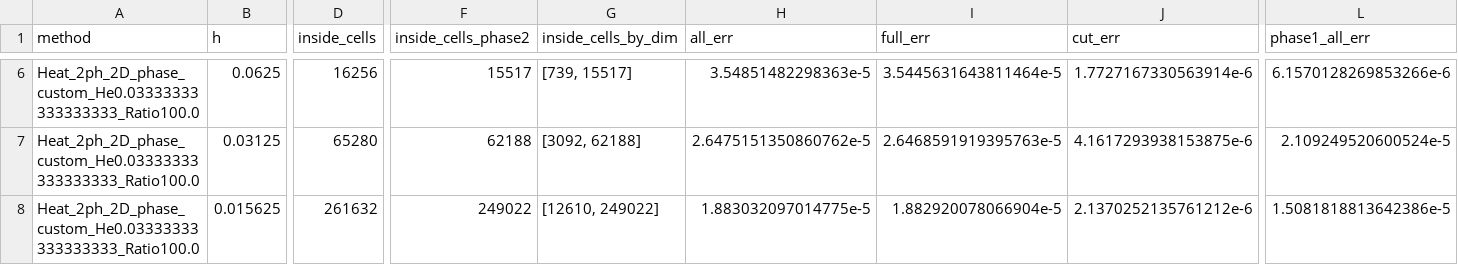
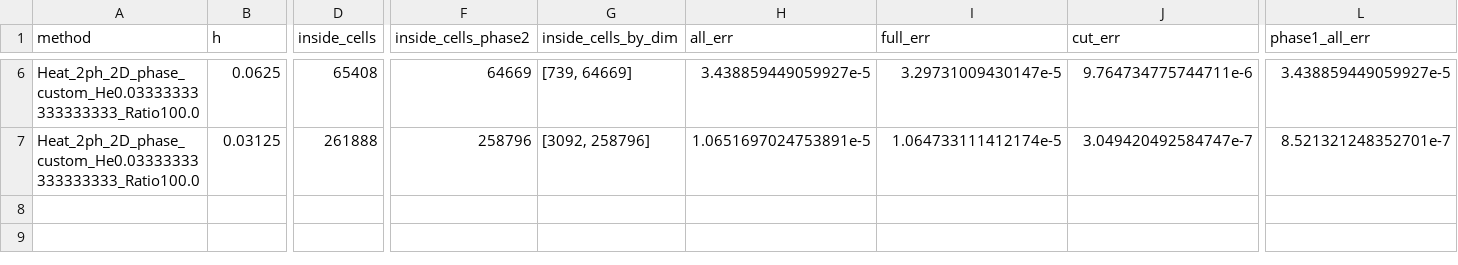
Before and after one commit to PenguinxCutCell/BenchPhaseFlow.jl, a CSV file: results/scalar/diphasic/extreme_regimes/Heat_2ph_2D_phase_custom_He0.03333333333333333_Ratio100.0_Convergence.csv, drawn as a sheet; only a part is shown, gaps mark what is left out; rows hold the shown columns only; the diff covers the shown part only; the diff names each change by its address in the sheet, - before the commit and + after, or states it on an @@ line.

Commit message:
Update convergence data for 2D diphasic heat phase benchmark; refine results and improve data presentation

```diff
--- a/results/scalar/diphasic/extreme_regimes/Heat_2ph_2D_phase_custom_He0.03333333333333333_Ratio100.0_Convergence.csv
+++ b/results/scalar/diphasic/extreme_regimes/Heat_2ph_2D_phase_custom_He0.03333333333333333_Ratio100.0_Convergence.csv
-D6 (inside_cells): 16256
+D6 (inside_cells): 65408
-F6 (inside_cells_phase2): 15517
+F6 (inside_cells_phase2): 64669
-G6 (inside_cells_by_dim): [739, 15517]
+G6 (inside_cells_by_dim): [739, 64669]
-H6 (all_err): 3.54851482298363e-5
+H6 (all_err): 3.438859449059927e-5
-I6 (full_err): 3.5445631643811464e-5
+I6 (full_err): 3.29731009430147e-5
-J6 (cut_err): 1.7727167330563914e-6
+J6 (cut_err): 9.764734775744711e-6
-L6 (phase1_all_err): 6.1570128269853266e-6
+L6 (phase1_all_err): 3.438859449059927e-5
-D7 (inside_cells): 65280
+D7 (inside_cells): 261888
-F7 (inside_cells_phase2): 62188
+F7 (inside_cells_phase2): 258796
-G7 (inside_cells_by_dim): [3092, 62188]
+G7 (inside_cells_by_dim): [3092, 258796]
-H7 (all_err): 2.6475151350860762e-5
+H7 (all_err): 1.0651697024753891e-5
-I7 (full_err): 2.6468591919395763e-5
+I7 (full_err): 1.064733111412174e-5
-J7 (cut_err): 4.1617293938153875e-6
+J7 (cut_err): 3.049420492584747e-7
-L7 (phase1_all_err): 2.109249520600524e-5
+L7 (phase1_all_err): 8.521321248352701e-7
-row 8: Heat_2ph_2D_phase_custom_He0.03333333333333333_Ratio100.0 | 0.015625 | 261632 | 249022 | [12610, 249022] | 1.883032097014775e-5 | 1.882920078066904e-5 | 2.1370252135761212e-6 | 1.5081818813642386e-5
```
Also changed, not shown: 73 edited cells elsewhere in this file, 1 other file.
